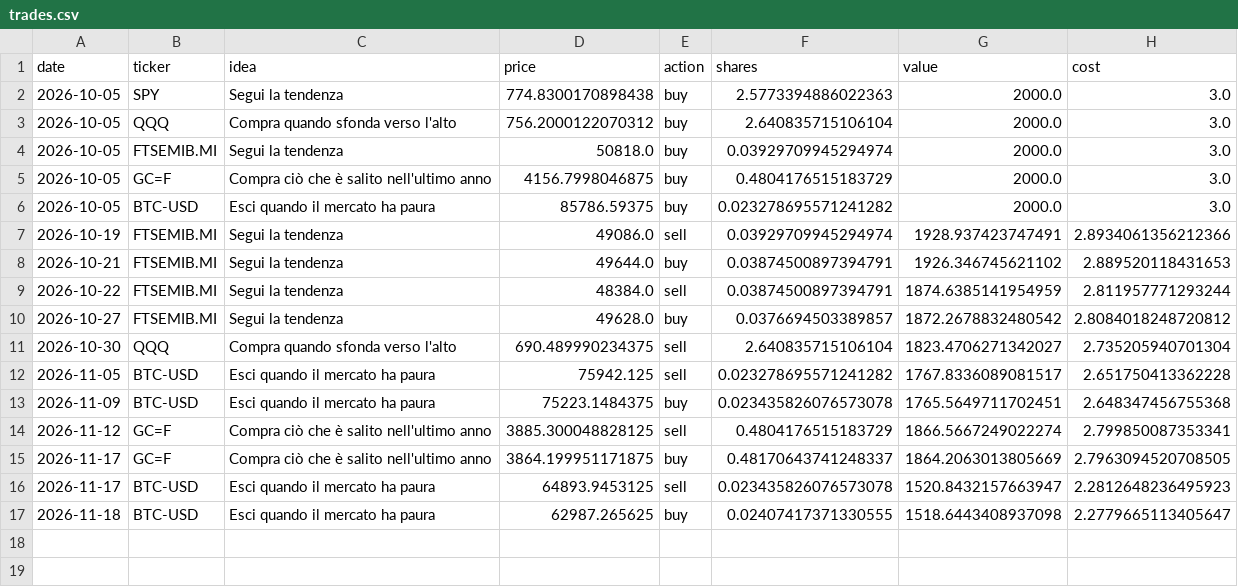
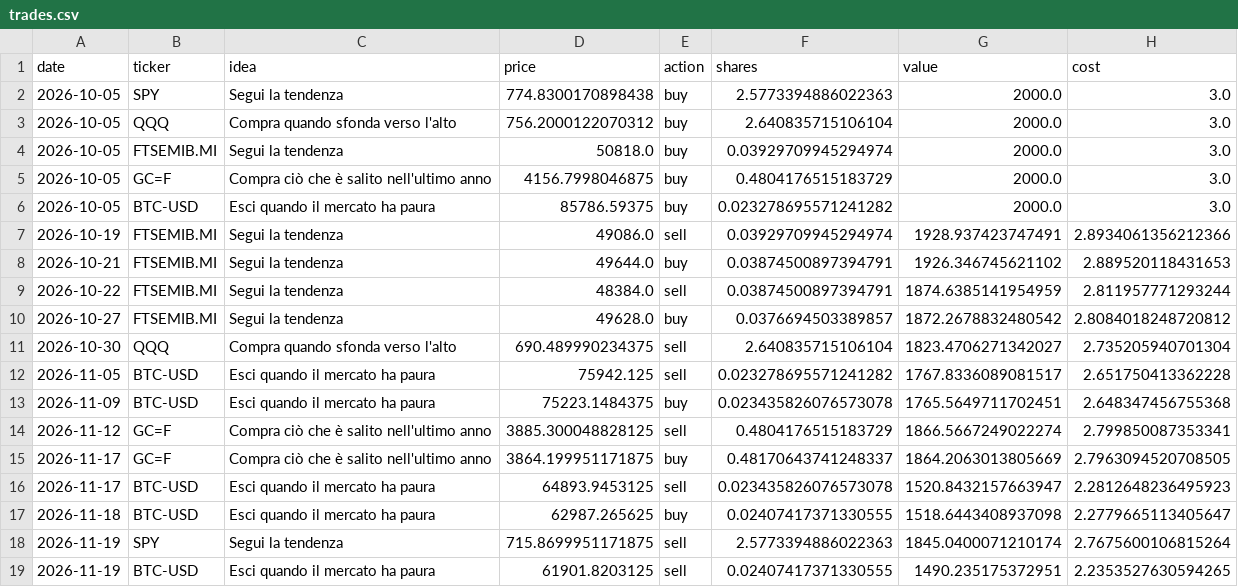
Before and after one commit to PietroPulli/quantlab, a CSV file: paper/trades.csv, drawn as a sheet; the diff names each change by its address in the sheet, - before the commit and + after, or states it on an @@ line.

```diff
--- a/paper/trades.csv
+++ b/paper/trades.csv
+row 18: 2026-11-19 | SPY | Segui la tendenza | 715.8699951171875 | sell | 2.5773394886022363 | 1845.0400071210174 | 2.7675600106815264
+row 19: 2026-11-19 | BTC-USD | Esci quando il mercato ha paura | 61901.8203125 | sell | 0.02407417371330555 | 1490.235175372951 | 2.2353527630594265
```
Also changed, not shown: market/BTC-USD.csv, market/ENI.MI.csv, 16 other files.
